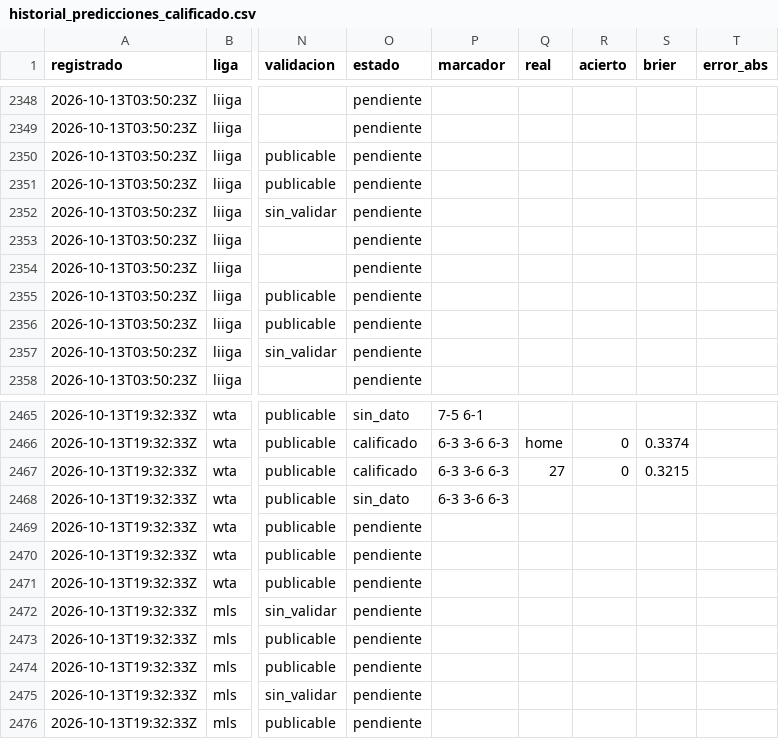
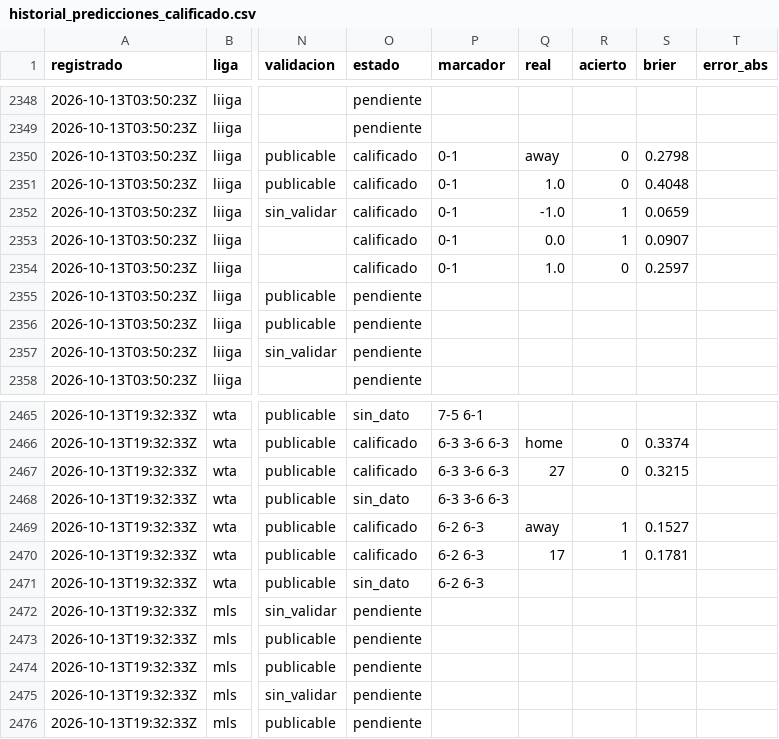
Before and after one commit to tenisman12/edgeline, a CSV file: salida/historial_predicciones_calificado.csv, drawn as a sheet; only a part is shown, gaps mark what is left out; the diff names each change by its address in the sheet, - before the commit and + after, or states it on an @@ line.

```diff
--- a/salida/historial_predicciones_calificado.csv
+++ b/salida/historial_predicciones_calificado.csv
-O2350:O2354 (estado): pendiente
+O2350:O2354 (estado): calificado
-P2350:P2354 (marcador): (empty)
+P2350:P2354 (marcador): 0-1
-Q2350 (real): (empty)
+Q2350 (real): away
-R2350:R2351 (acierto): (empty)
+R2350:R2351 (acierto): 0
-S2350 (brier): (empty)
+S2350 (brier): 0.2798
-Q2351 (real): (empty)
+Q2351 (real): 1.0
-S2351 (brier): (empty)
+S2351 (brier): 0.4048
-Q2352 (real): (empty)
+Q2352 (real): -1.0
-R2352:R2353 (acierto): (empty)
+R2352:R2353 (acierto): 1
-S2352 (brier): (empty)
+S2352 (brier): 0.0659
-Q2353 (real): (empty)
+Q2353 (real): 0.0
-S2353 (brier): (empty)
+S2353 (brier): 0.0907
-Q2354 (real): (empty)
+Q2354 (real): 1.0
-R2354 (acierto): (empty)
+R2354 (acierto): 0
-S2354 (brier): (empty)
+S2354 (brier): 0.2597
-O2469:O2470 (estado): pendiente
+O2469:O2470 (estado): calificado
-P2469:P2471 (marcador): (empty)
+P2469:P2471 (marcador): 6-2 6-3
-Q2469 (real): (empty)
+Q2469 (real): away
-R2469:R2470 (acierto): (empty)
+R2469:R2470 (acierto): 1
-S2469 (brier): (empty)
+S2469 (brier): 0.1527
-Q2470 (real): (empty)
+Q2470 (real): 17
-S2470 (brier): (empty)
+S2470 (brier): 0.1781
-O2471 (estado): pendiente
+O2471 (estado): sin_dato
```
Also changed, not shown: salida/espn_predictor_vivo.csv, salida/historial_angulos.csv, 42 other files.
